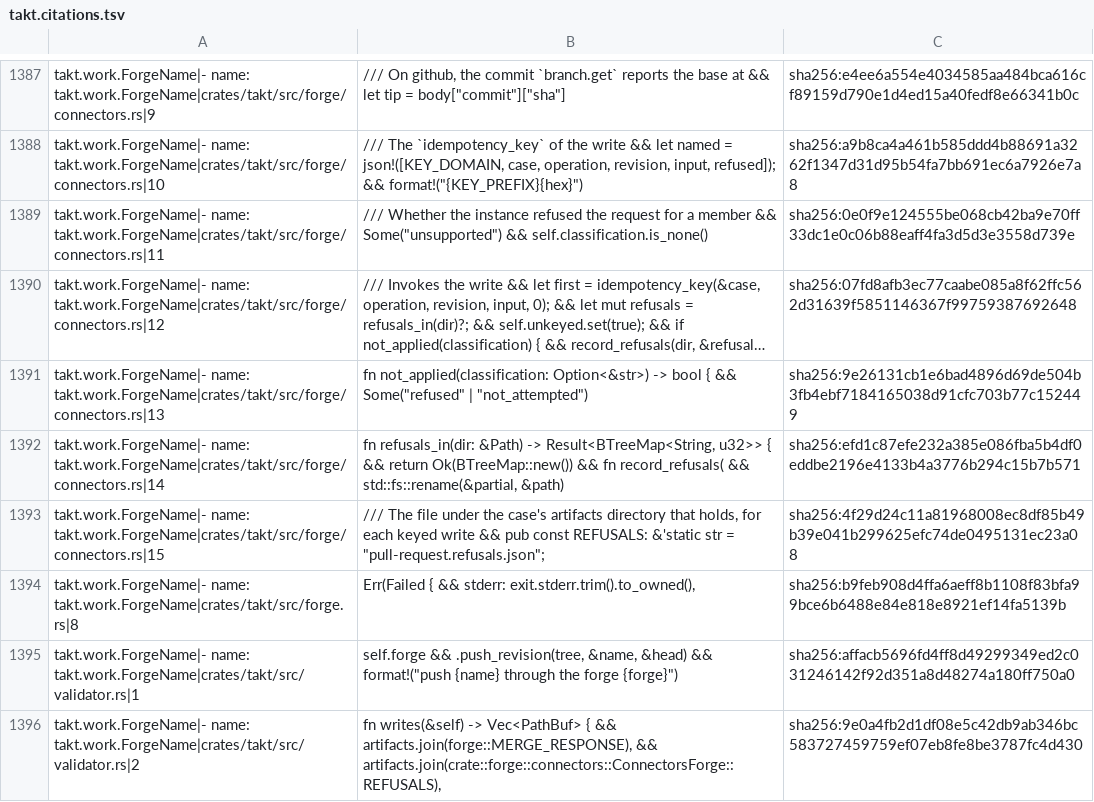
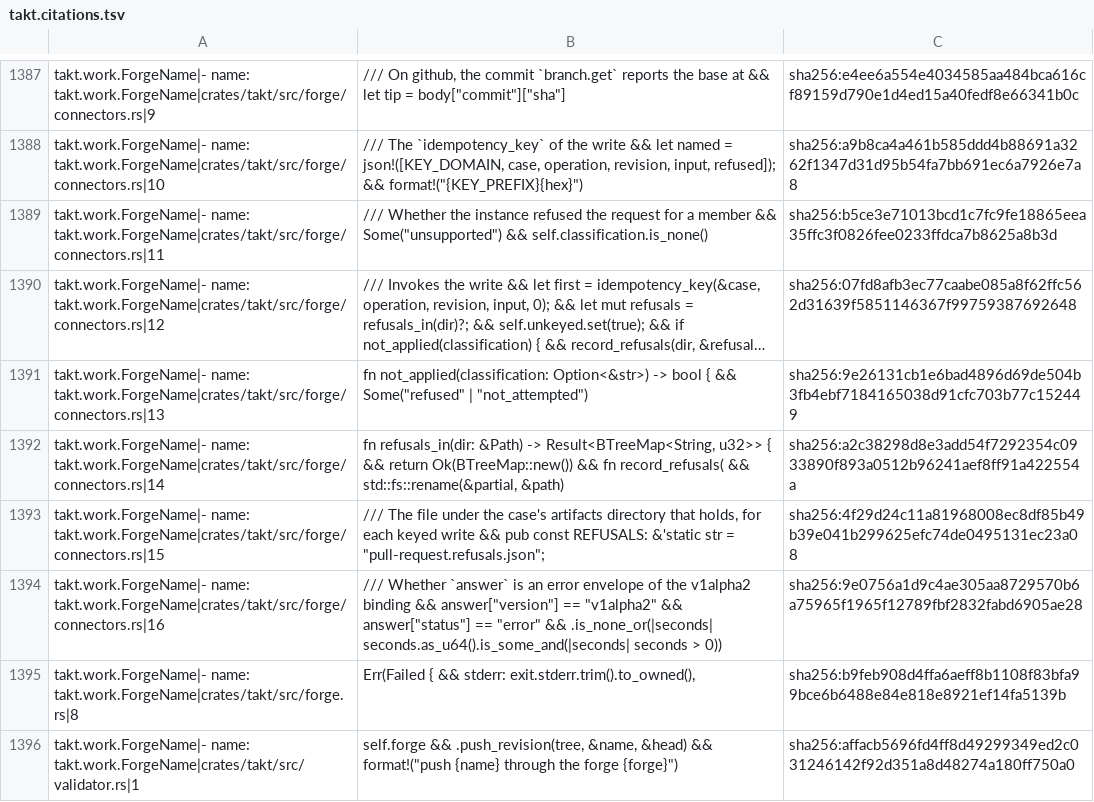
Before and after one commit to beyond10x/takt, a TSV file: ess/domains/takt.citations.tsv, drawn as a sheet; only a part is shown, gaps mark what is left out; the shorter side is filled out with more unchanged rows; long unchanged cells end in …; the diff names each change by its address in the sheet, - before the commit and + after, or states it on an @@ line.

```diff
--- a/ess/domains/takt.citations.tsv
+++ b/ess/domains/takt.citations.tsv
-C1389: sha256:0e0f9e124555be068cb42ba9e70ff33dc1e0c06b88eaff4fa3d5d3e3558d739e
+C1389: sha256:b5ce3e71013bcd1c7fc9fe18865eea35ffc3f0826fee0233ffdca7b8625a8b3d
-C1392: sha256:efd1c87efe232a385e086fba5b4df0eddbe2196e4133b4a3776b294c15b7b571
+C1392: sha256:a2c38298d8e3add54f7292354c0933890f893a0512b96241aef8ff91a422554a
+row 1394: takt.work.ForgeName|- name: takt.work.ForgeName|crates/takt/src/forge/connectors.rs|16 | /// Whether `answer` is an error envelope of the v1alpha2 binding && answer["version"] == "v1alpha2" && answer["status"] == "error" && .is_none_or(|seconds| seconds.as_u64().is_some_and(|seconds| seconds > 0)) | sha256:9e0756a1d9c4ae305aa8729570b6a75965f1965f12789fbf2832fabd6905ae28
```
Also changed, not shown: 4 other files.
